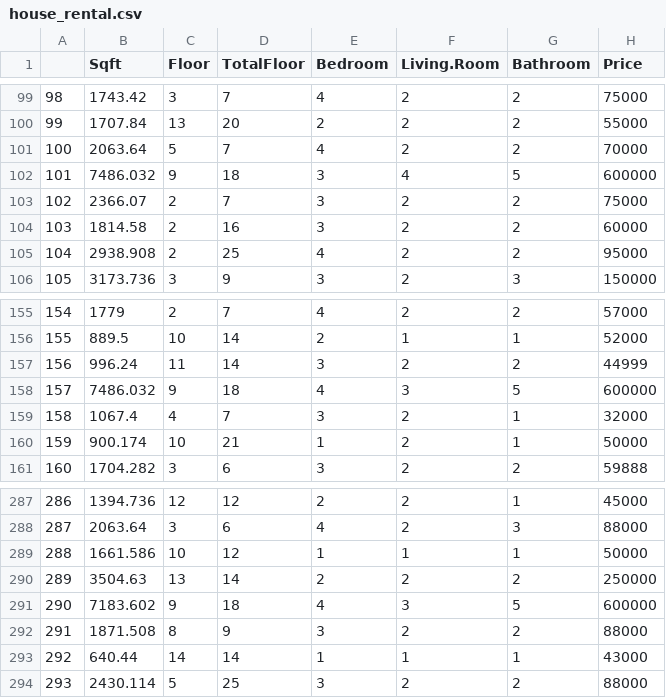
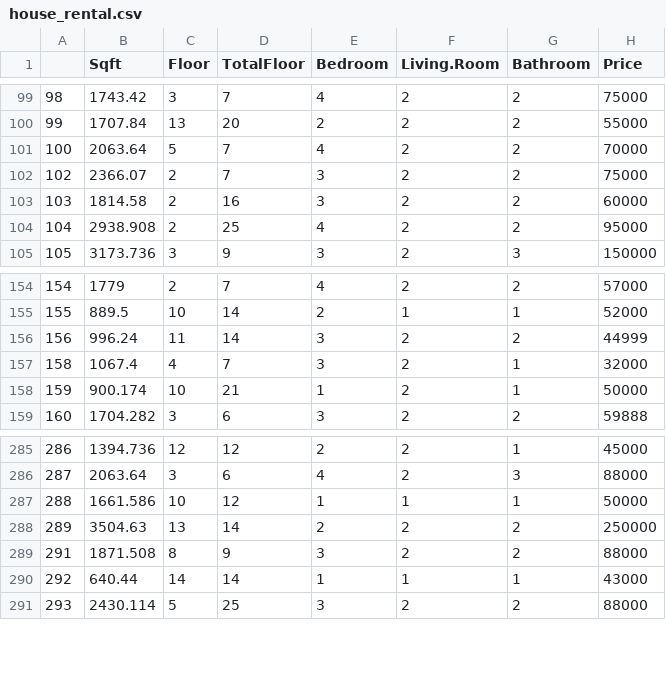
Before and after one commit to ywchiu/rcookbook, a CSV file: chapter11/house_rental.csv, drawn as a sheet; only a part is shown, gaps mark what is left out; the diff names each change by its address in the sheet, - before the commit and + after, or states it on an @@ line.

Commit message:
add house rental dataset

```diff
--- a/chapter11/house_rental.csv
+++ b/chapter11/house_rental.csv
-row 102: 101 | 7486.032 | 9 | 18 | 3 | 4 | 5 | 600000
-row 158: 157 | 7486.032 | 9 | 18 | 4 | 3 | 5 | 600000
-row 291: 290 | 7183.602 | 9 | 18 | 4 | 3 | 5 | 600000
```
